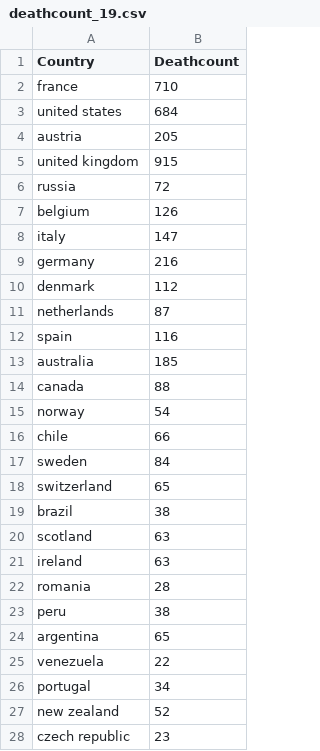
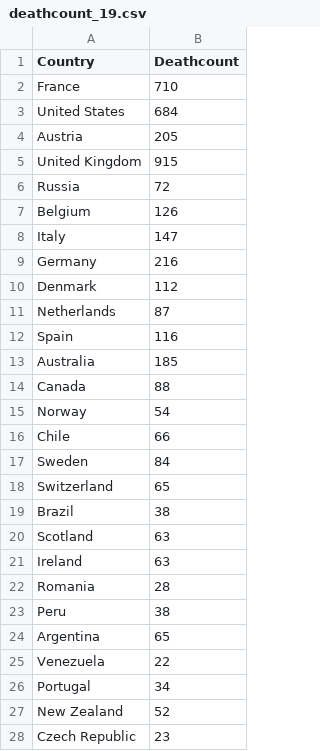
Before and after one commit to iesch/datadatadata, a CSV file: Results/deathcount_19.csv, drawn as a sheet; only a part is shown; the diff covers the shown part only.

```diff
--- a/Results/deathcount_19.csv
+++ b/Results/deathcount_19.csv
@@ -1,28 +1,28 @@
 Country, Deathcount
-france, 710
-united states, 684
-austria, 205
-united kingdom, 915
-russia, 72
-belgium, 126
-italy, 147
-germany, 216
-denmark, 112
-netherlands, 87
-spain, 116
-australia, 185
-canada, 88
-norway, 54
-chile, 66
-sweden, 84
-switzerland, 65
-brazil, 38
-scotland, 63
-ireland, 63
-romania, 28
-peru, 38
-argentina, 65
-venezuela, 22
-portugal, 34
-new zealand, 52
-czech republic, 23
+France, 710
+United States, 684
+Austria, 205
+United Kingdom, 915
+Russia, 72
+Belgium, 126
+Italy, 147
+Germany, 216
+Denmark, 112
+Netherlands, 87
+Spain, 116
+Australia, 185
+Canada, 88
+Norway, 54
+Chile, 66
+Sweden, 84
+Switzerland, 65
+Brazil, 38
+Scotland, 63
+Ireland, 63
+Romania, 28
+Peru, 38
+Argentina, 65
+Venezuela, 22
+Portugal, 34
+New Zealand, 52
+Czech Republic, 23
```
Also changed, not shown: 25 edited cells elsewhere in this file, Results/deathcount_21.csv.
